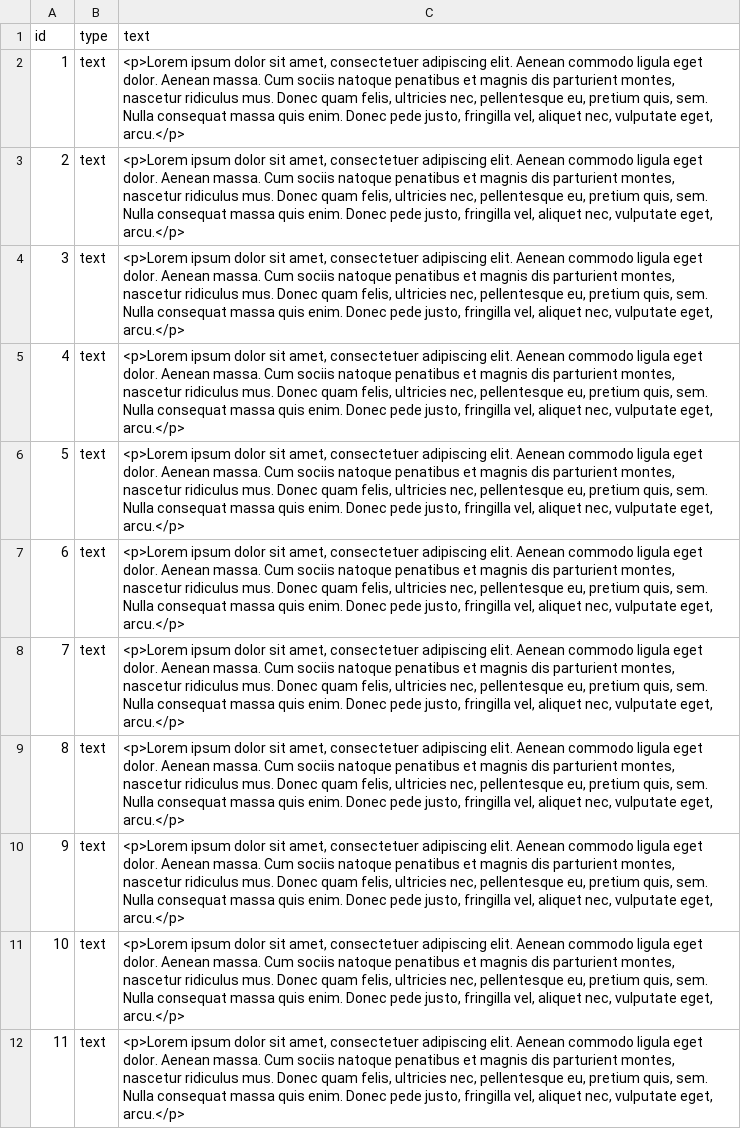
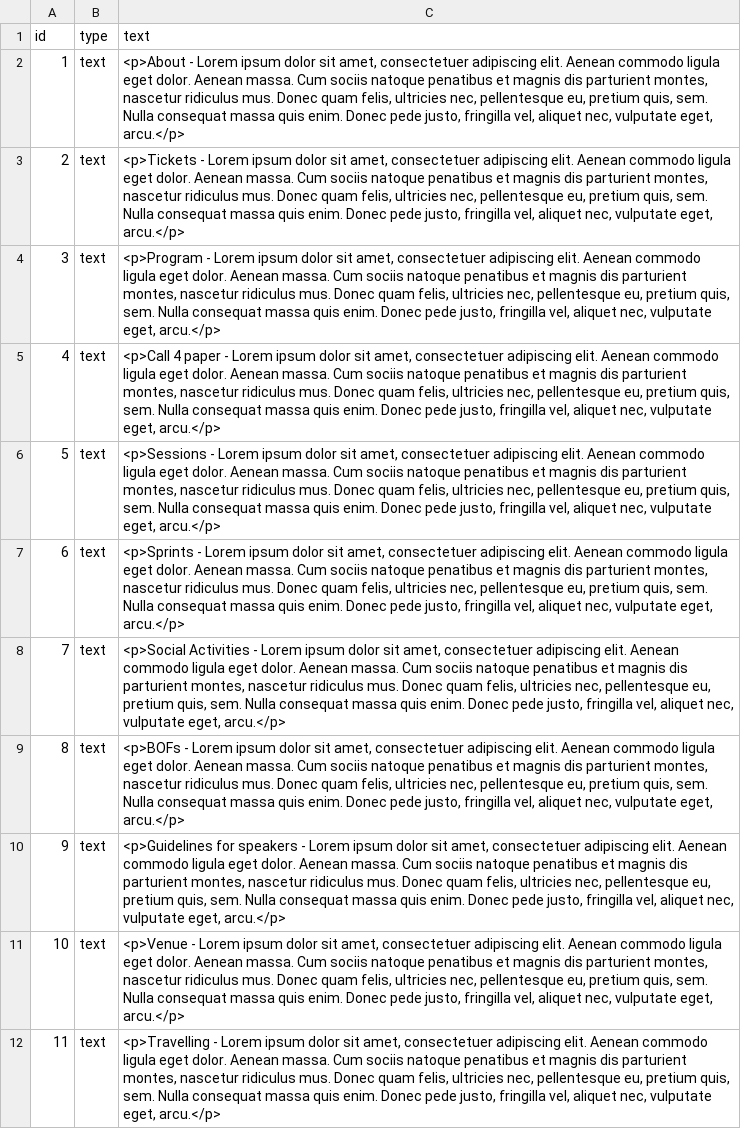
Before and after one commit to drupaldevdays/website, a CSV file: web/modules/custom/ddd_fixtures/sources/paragraphs.csv, drawn as a sheet; only a part is shown; the diff covers the shown part only; the diff names each change by its address in the sheet, - before the commit and + after, or states it on an @@ line.

Commit message:
Add description in paragraph to identify the page content.

```diff
--- a/web/modules/custom/ddd_fixtures/sources/paragraphs.csv
+++ b/web/modules/custom/ddd_fixtures/sources/paragraphs.csv
-C2 (text): <p>Lorem ipsum dolor…
+C2 (text): <p>About - Lorem ipsum dolor…
-C3 (text): <p>Lorem ipsum dolor…
+C3 (text): <p>Tickets - Lorem ipsum dolor…
-C4 (text): <p>Lorem ipsum dolor…
+C4 (text): <p>Program - Lorem ipsum dolor…
-C5 (text): <p>Lorem ipsum dolor…
+C5 (text): <p>Call 4 paper - Lorem ipsum dolor…
-C6 (text): <p>Lorem ipsum dolor…
+C6 (text): <p>Sessions - Lorem ipsum dolor…
-C7 (text): <p>Lorem ipsum dolor…
+C7 (text): <p>Sprints - Lorem ipsum dolor…
-C8 (text): <p>Lorem ipsum dolor…
+C8 (text): <p>Social Activities - Lorem ipsum dolor…
-C9 (text): <p>Lorem ipsum dolor…
+C9 (text): <p>BOFs - Lorem ipsum dolor…
-C10 (text): <p>Lorem ipsum dolor…
+C10 (text): <p>Guidelines for speakers - Lorem ipsum dolor…
-C11 (text): <p>Lorem ipsum dolor…
+C11 (text): <p>Venue - Lorem ipsum dolor…
-C12 (text): <p>Lorem ipsum dolor…
+C12 (text): <p>Travelling - Lorem ipsum dolor…
```
Also changed, not shown: 11 edited cells elsewhere in this file.
